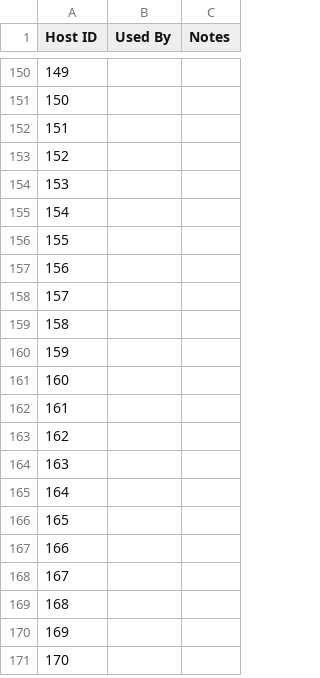
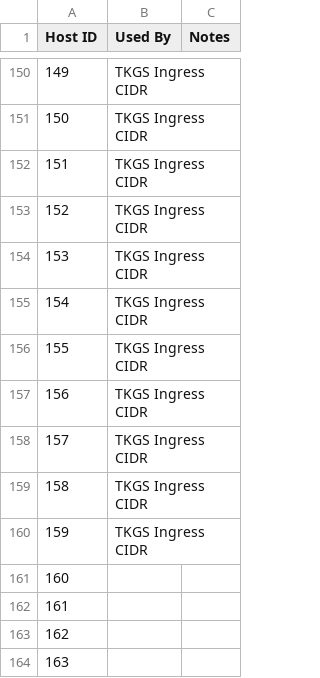
Before and after one commit to Tanzu-Solutions-Engineering/CaaSEnv, a CSV file: EnvironmentalInfo/10_193_39_0.csv, drawn as a sheet; only a part is shown, gaps mark what is left out; the shorter side is filled out with more unchanged rows; the diff covers the shown part only.

```diff
--- a/EnvironmentalInfo/10_193_39_0.csv
+++ b/EnvironmentalInfo/10_193_39_0.csv
@@ -150,12 +150,12 @@
-149,,
-150,,
-151,,
-152,,
-153,,
-154,,
-155,,
-156,,
-157,,
-158,,
-159,,
+149,TKGS Ingress CIDR,
+150,TKGS Ingress CIDR,
+151,TKGS Ingress CIDR,
+152,TKGS Ingress CIDR,
+153,TKGS Ingress CIDR,
+154,TKGS Ingress CIDR,
+155,TKGS Ingress CIDR,
+156,TKGS Ingress CIDR,,
+157,TKGS Ingress CIDR
+158,TKGS Ingress CIDR,
+159,TKGS Ingress CIDR,
 160,,
```
Also changed, not shown: 54 edited cells elsewhere in this file.
